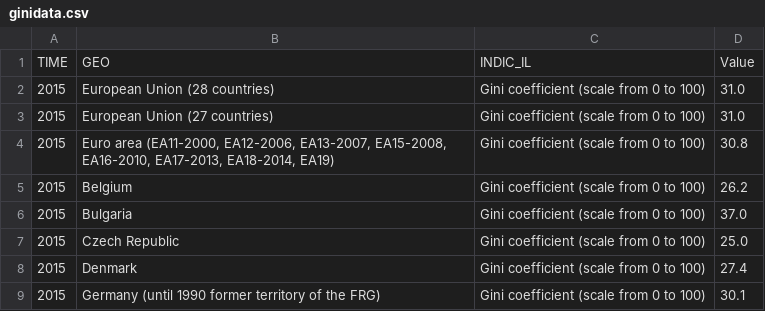
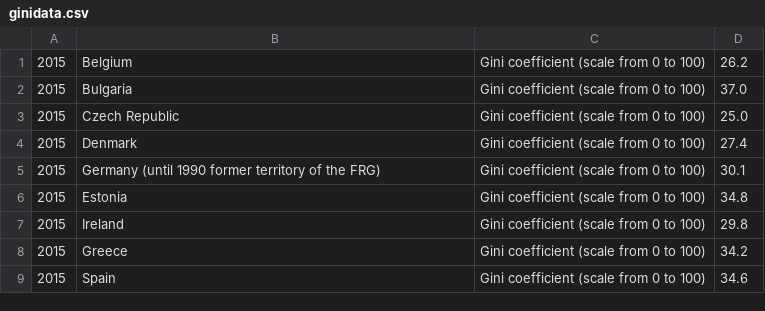
Before and after one commit to brleony/Data_Processing, a CSV file: Homework/Week4/ginidata.csv, drawn as a sheet; only a part is shown; the shorter side is filled out with more unchanged rows.

```diff
--- a/Homework/Week4/ginidata.csv
+++ b/Homework/Week4/ginidata.csv
@@ -1,5 +1 @@
-"TIME","GEO","INDIC_IL","Value"
-"2015","European Union (28 countries)","Gini coefficient (scale from 0 to 100)","31.0"
-"2015","European Union (27 countries)","Gini coefficient (scale from 0 to 100)","31.0"
-"2015","Euro area (EA11-2000, EA12-2006, EA13-2007, EA15-2008, EA16-2010, EA17-2013, EA18-2014, EA19)","Gini coefficient (scale from 0 to 100)","30.8"
 "2015","Belgium","Gini coefficient (scale from 0 to 100)","26.2"
```
Also changed, not shown: Homework/Week4/tourismdata.csv.
